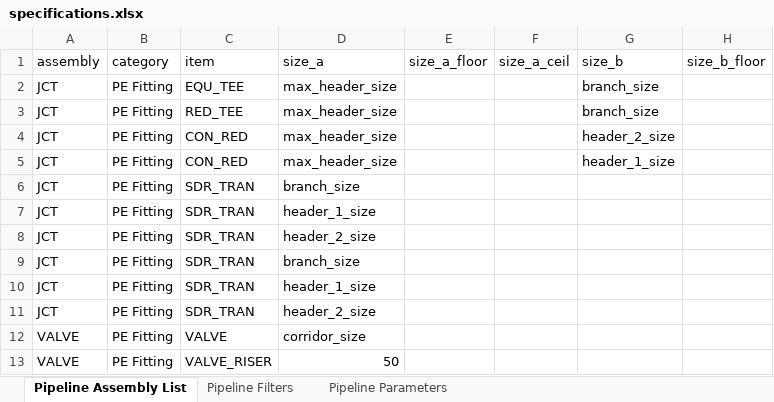
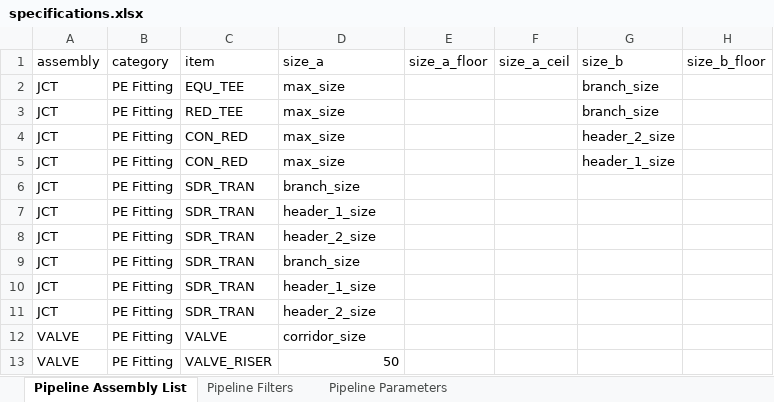
Before and after one commit to pipelineengineer/pipelineEngineer, an Excel workbook: pipeline_engineer/ui/assembly_manager/specifications/specifications.xlsx, sheet Pipeline Assembly List, drawn as a sheet; only a part is shown; values as stored, in another font and other column widths than the file's, no borders; the diff names each change by its address in the sheet, - before the commit and + after, or states it on an @@ line.

Commit message:
Version 0.6.2
- Fixed Filter List and Parameter List combo boxes in Assembly Manager
(previously wasn't clearing sheets if work book had changed)
- Improved readability of the fittings list returned from Assembly
Manager

```diff
--- a/pipeline_engineer/ui/assembly_manager/specifications/specifications.xlsx (sheet Pipeline Assembly List)
+++ b/pipeline_engineer/ui/assembly_manager/specifications/specifications.xlsx (sheet Pipeline Assembly List)
-D2:D5: max_header_size
+D2:D5: max_size
```
Also changed, not shown: 4 other files.
